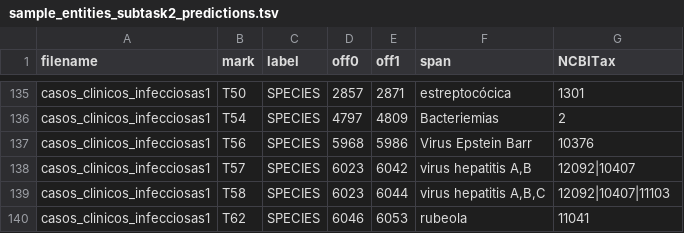
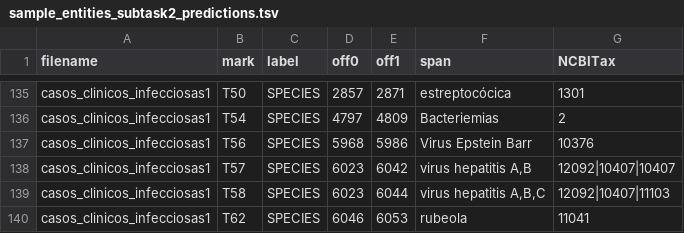
Before and after one commit to tonifuc3m/livingner-evaluation-library, a TSV file: toy-data/sample_entities_subtask2_predictions.tsv, drawn as a sheet; only a part is shown, gaps mark what is left out.

```diff
--- a/toy-data/sample_entities_subtask2_predictions.tsv
+++ b/toy-data/sample_entities_subtask2_predictions.tsv
@@ -137,3 +137,3 @@ casos_clinicos_infecciosas1	T54	SPECIES	4797	4809	Bacteriemias	2
 casos_clinicos_infecciosas1	T56	SPECIES	5968	5986	Virus Epstein Barr	10376
-casos_clinicos_infecciosas1	T57	SPECIES	6023	6042	virus hepatitis A,B	12092|10407
+casos_clinicos_infecciosas1	T57	SPECIES	6023	6042	virus hepatitis A,B	12092|10407|10407
 casos_clinicos_infecciosas1	T58	SPECIES	6023	6044	virus hepatitis A,B,C	12092|10407|11103
```
Also changed, not shown: toy-data/sample_subtask3_predictions.tsv, 1 other file.
